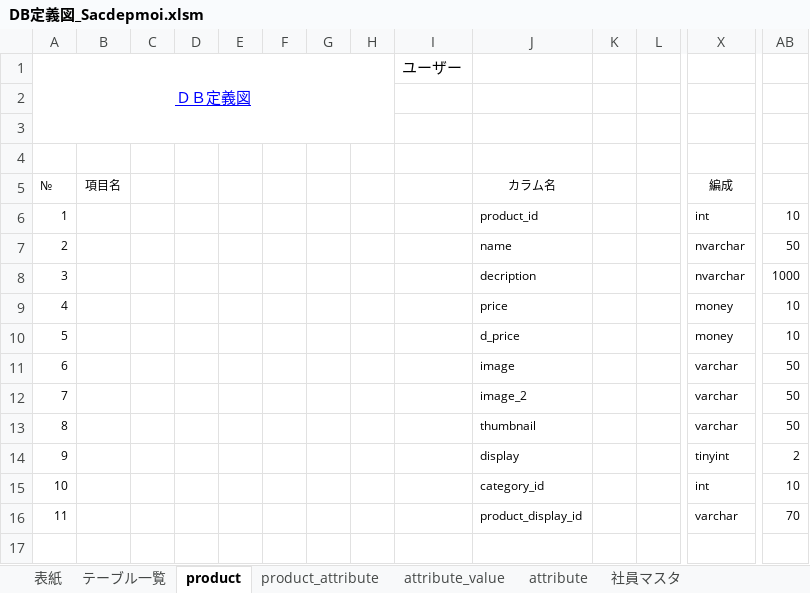
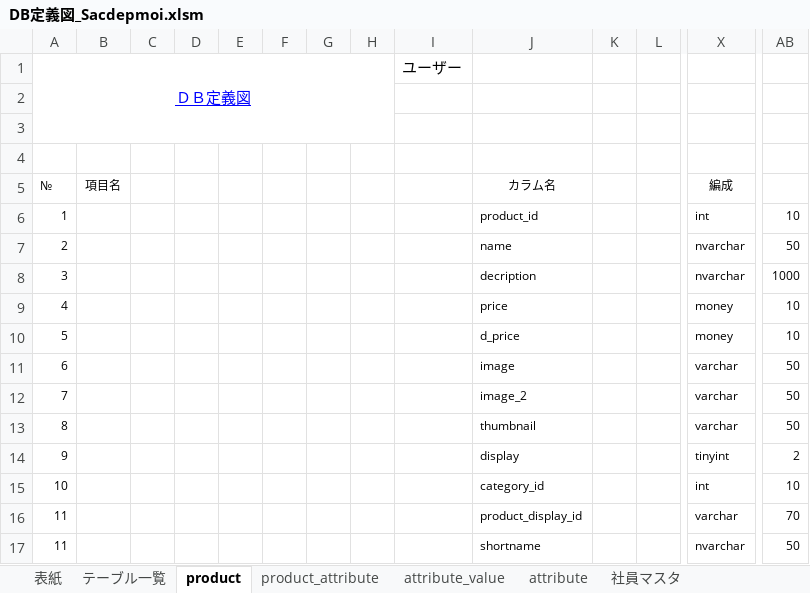
Before and after one commit to phamtrananh1088/React_Sacdepmoi, an Excel workbook: Document/DB定義図_Sacdepmoi.xlsm, sheet product, drawn as a sheet; only a part is shown, gaps mark what is left out; values as stored, in another font and other column widths than the file's, no borders; rows hold the shown columns only; the diff names each change by its address in the sheet, - before the commit and + after, or states it on an @@ line.

Commit message:
update

```diff
--- a/Document/DB定義図_Sacdepmoi.xlsm (sheet product)
+++ b/Document/DB定義図_Sacdepmoi.xlsm (sheet product)
+row 17: 11 |  |  |  |  |  |  |  |  | shortname |  |  | nvarchar | 50
```
